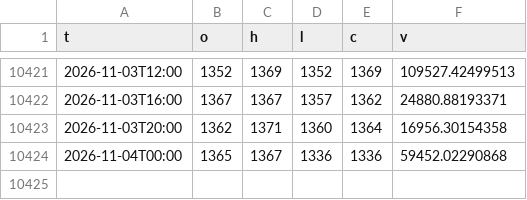
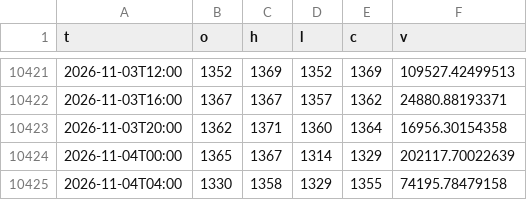
Before and after one commit to bellordgust-gif/uas-bells-bot, a CSV file: data/candles_240/DOGEIDR.csv, drawn as a sheet; only a part is shown, gaps mark what is left out.

```diff
--- a/data/candles_240/DOGEIDR.csv
+++ b/data/candles_240/DOGEIDR.csv
@@ -10423,2 +10423,3 @@ t,o,h,l,c,v
 2026-11-03T20:00,1362,1371,1360,1364,16956.30154358
-2026-11-04T00:00,1365,1367,1336,1336,59452.02290868
+2026-11-04T00:00,1365,1367,1314,1329,202117.70022639
+2026-11-04T04:00,1330,1358,1329,1355,74195.78479158
```
Also changed, not shown: data/candles_240/ADAIDR.csv, data/candles_240/BNBIDR.csv, 11 other files.
